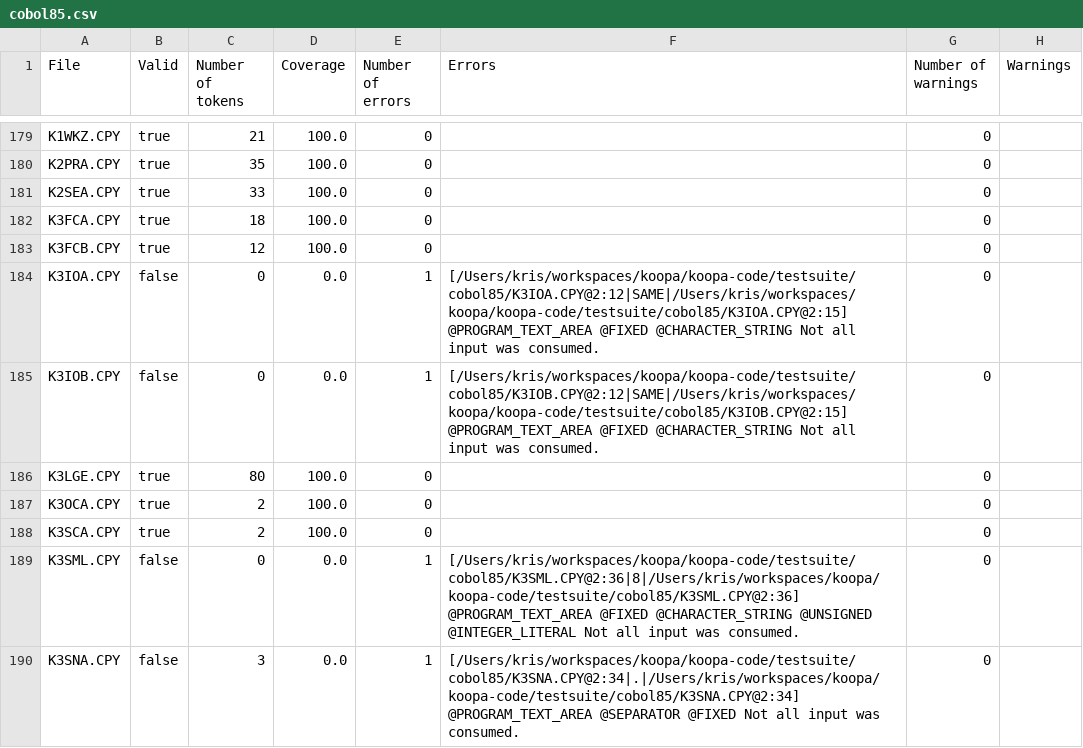
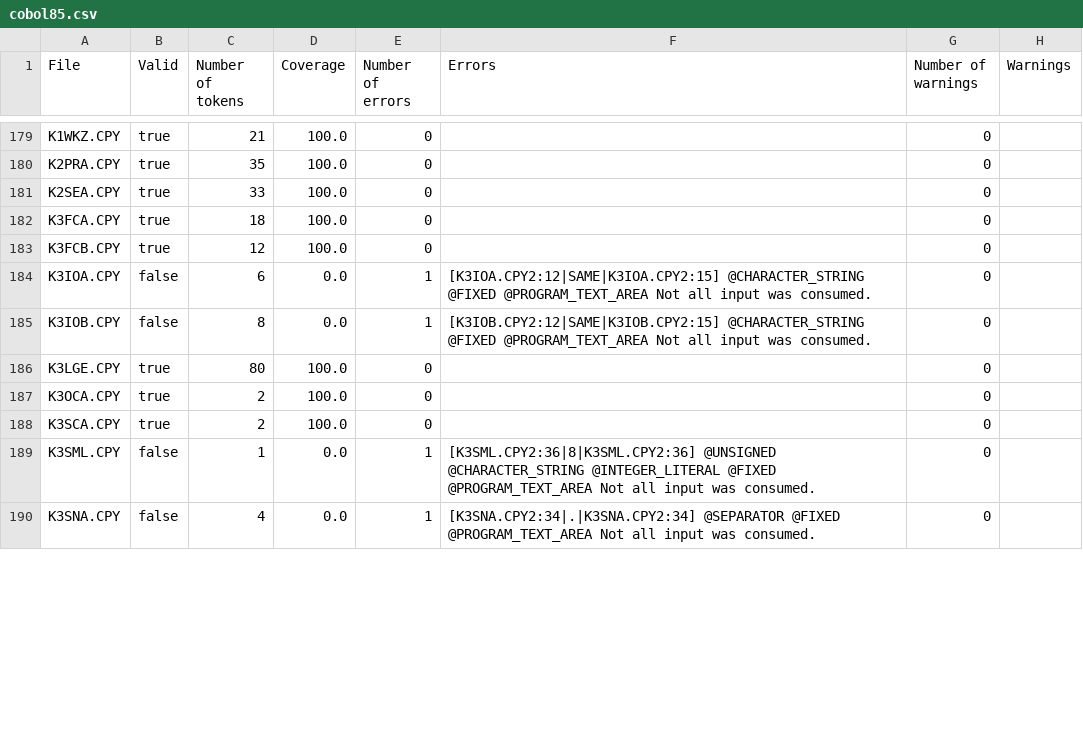
Before and after one commit to krisds/koopa, a CSV file: testsuite/cobol85.csv, drawn as a sheet; only a part is shown, gaps mark what is left out; the diff covers the shown part only.

Commit message:
More fixes for the source view.
Also: when tracking tokens the tracker will now also capture all unparsed tokens.



git-svn-id: svn://svn.code.sf.net/p/koopa/code/trunk@294 07b9d407-957a-469a-9197-ae794bbef2a3

```diff
--- a/testsuite/cobol85.csv
+++ b/testsuite/cobol85.csv
@@ -183,4 +183,4 @@
 "K3FCB.CPY","true","12","100.0","0","","0",""
-"K3IOA.CPY","false","0","0.0","1","[/Users/kris/workspaces/koopa/koopa-code/testsuite/cobol85/K3IOA.CPY@2:12|SAME|/Users/kris/workspaces/koopa/koopa-code/testsuite/cobol85/K3IOA.CPY@2:15] @PROGRAM_TEXT_AREA @FIXED @CHARACTER_STRING Not all input was consumed.","0",""
-"K3IOB.CPY","false","0","0.0","1","[/Users/kris/workspaces/koopa/koopa-code/testsuite/cobol85/K3IOB.CPY@2:12|SAME|/Users/kris/workspaces/koopa/koopa-code/testsuite/cobol85/K3IOB.CPY@2:15] @PROGRAM_TEXT_AREA @FIXED @CHARACTER_STRING Not all input was consumed.","0",""
+"K3IOA.CPY","false","6","0.0","1","[K3IOA.CPY2:12|SAME|K3IOA.CPY2:15] @CHARACTER_STRING @FIXED @PROGRAM_TEXT_AREA Not all input was consumed.","0",""
+"K3IOB.CPY","false","8","0.0","1","[K3IOB.CPY2:12|SAME|K3IOB.CPY2:15] @CHARACTER_STRING @FIXED @PROGRAM_TEXT_AREA Not all input was consumed.","0",""
 "K3LGE.CPY","true","80","100.0","0","","0",""
@@ -188,3 +188,3 @@
 "K3SCA.CPY","true","2","100.0","0","","0",""
-"K3SML.CPY","false","0","0.0","1","[/Users/kris/workspaces/koopa/koopa-code/testsuite/cobol85/K3SML.CPY@2:36|8|/Users/kris/workspaces/koopa/koopa-code/testsuite/cobol85/K3SML.CPY@2:36] @PROGRAM_TEXT_AREA @FIXED @CHARACTER_STRING @UNSIGNED @INTEGER_LITERAL Not all input was consumed.","0",""
-"K3SNA.CPY","false","3","0.0","1","[/Users/kris/workspaces/koopa/koopa-code/testsuite/cobol85/K3SNA.CPY@2:34|.|/Users/kris/workspaces/koopa/koopa-code/testsuite/cobol85/K3SNA.CPY@2:34] @PROGRAM_TEXT_AREA @SEPARATOR @FIXED Not all input was consumed.","0",""
+"K3SML.CPY","false","1","0.0","1","[K3SML.CPY2:36|8|K3SML.CPY2:36] @UNSIGNED @CHARACTER_STRING @INTEGER_LITERAL @FIXED @PROGRAM_TEXT_AREA Not all input was consumed.","0",""
+"K3SNA.CPY","false","4","0.0","1","[K3SNA.CPY2:34|.|K3SNA.CPY2:34] @SEPARATOR @FIXED @PROGRAM_TEXT_AREA Not all input was consumed.","0",""
```
Also changed, not shown: 36 edited cells elsewhere in this file, testsuite/cobol85_pp.csv, 12 other files.
